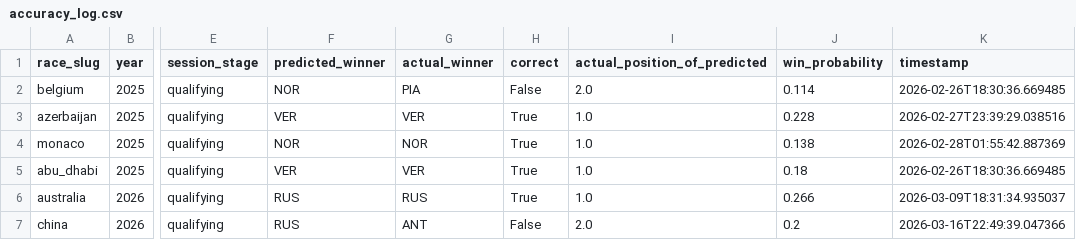
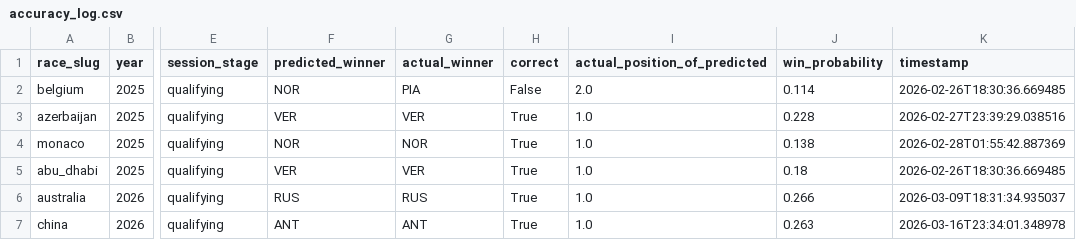
Before and after one commit to sebhgtz/timecopilot-f1-2026-forecast, a CSV file: reports/accuracy_log.csv, drawn as a sheet; only a part is shown, gaps mark what is left out; the diff names each change by its address in the sheet, - before the commit and + after, or states it on an @@ line.

```diff
--- a/reports/accuracy_log.csv
+++ b/reports/accuracy_log.csv
-F7 (predicted_winner): RUS
+F7 (predicted_winner): ANT
-H7 (correct): False
+H7 (correct): True
-I7 (actual_position_of_predicted): 2.0
+I7 (actual_position_of_predicted): 1.0
-J7 (win_probability): 0.2
+J7 (win_probability): 0.263
-K7 (timestamp): 2026-03-16T22:49:39.047366
+K7 (timestamp): 2026-03-16T23:34:01.348978
```
Also changed, not shown: reports/china_2026/championship_final_standings.csv, reports/china_2026/constructor_championship_standings.csv, 11 other files.
